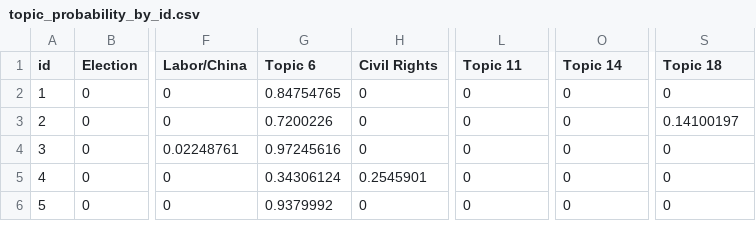
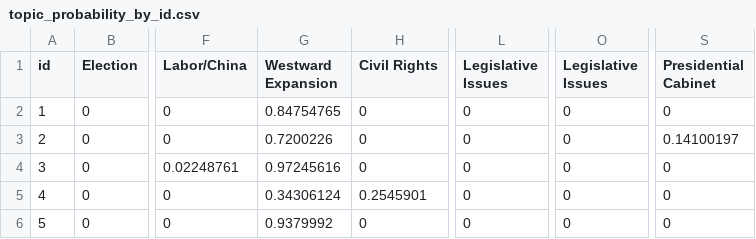
Before and after one commit to dominoweir/presidential-speeches, a CSV file: src/data/topic_probability_by_id.csv, drawn as a sheet; only a part is shown, gaps mark what is left out; the diff names each change by its address in the sheet, - before the commit and + after, or states it on an @@ line.

Commit message:
update topic names throughout project

```diff
--- a/src/data/topic_probability_by_id.csv
+++ b/src/data/topic_probability_by_id.csv
-G1: Topic 6
+G1: Westward Expansion
-L1: Topic 11
+L1: Legislative Issues
-O1: Topic 14
+O1: Legislative Issues
-S1: Topic 18
+S1: Presidential Cabinet
```
Also changed, not shown: src/data/topic_probability_by_speech.csv, 14 other files.
